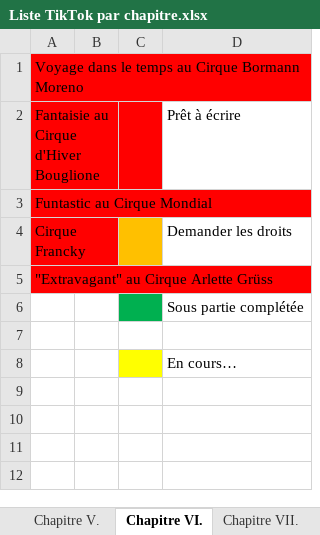
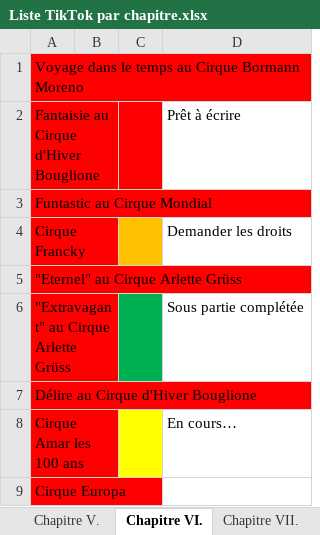
Before and after one commit to issakachaou/histoire_et_culture_du_cirque_traditionnel, an Excel workbook: Liste TikTok par chapitre.xlsx, sheet Chapitre VI., drawn as a sheet; values as stored, in another font and other column widths than the file's, no borders; removed rows and columns are numbered as before the commit, all else as after; the diff names each change by its address in the sheet, - before the commit and + after, or states it on an @@ line.

```diff
--- a/Liste TikTok par chapitre.xlsx (sheet Chapitre VI.)
+++ b/Liste TikTok par chapitre.xlsx (sheet Chapitre VI.)
+row 5: "Eternel" au Cirque Arlette Grüss
-C6 fill: none
+C6 fill: #00B050
-D6: (empty)
+D6: Sous partie complétée
-row 6:  |  |  | Sous partie complétée
-A7: (empty)
+A7: Délire au Cirque d'Hiver Bouglione
-A7:A8 fill: none
+A7:A8 fill: #FF0000
-A8: (empty)
+A8: Cirque Amar les 100 ans
+row 9: Cirque Europa
```
Also changed, not shown: sheet Chapitre III., sheet Chapitre IV., 12 other files.
